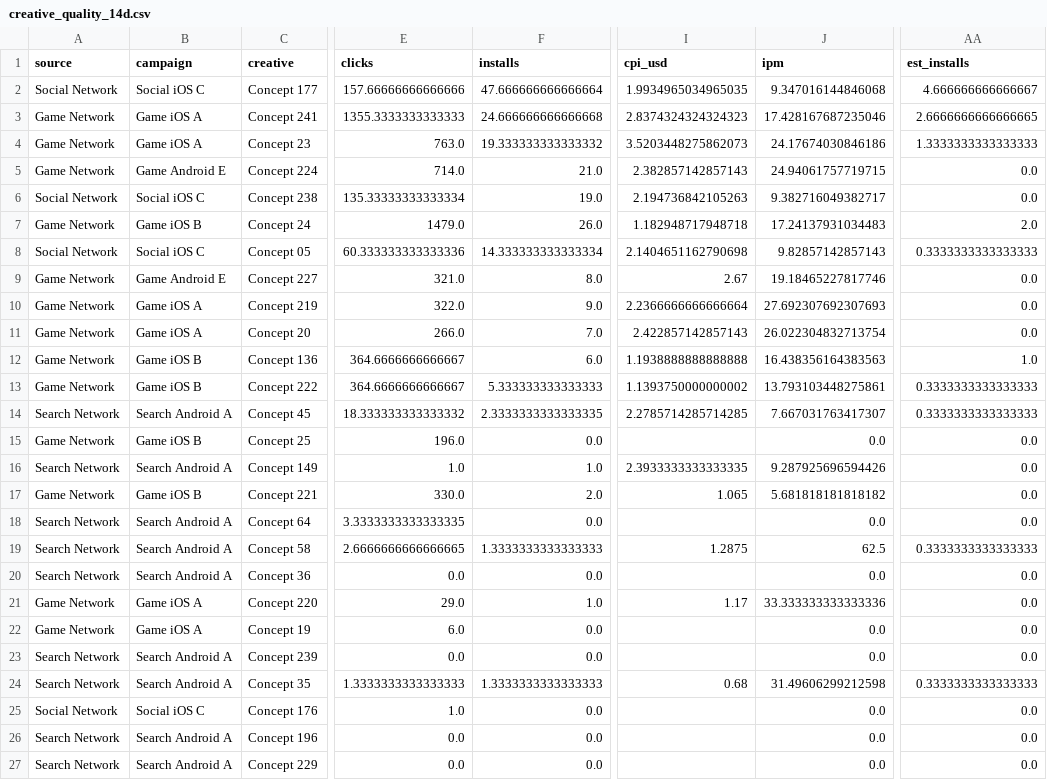
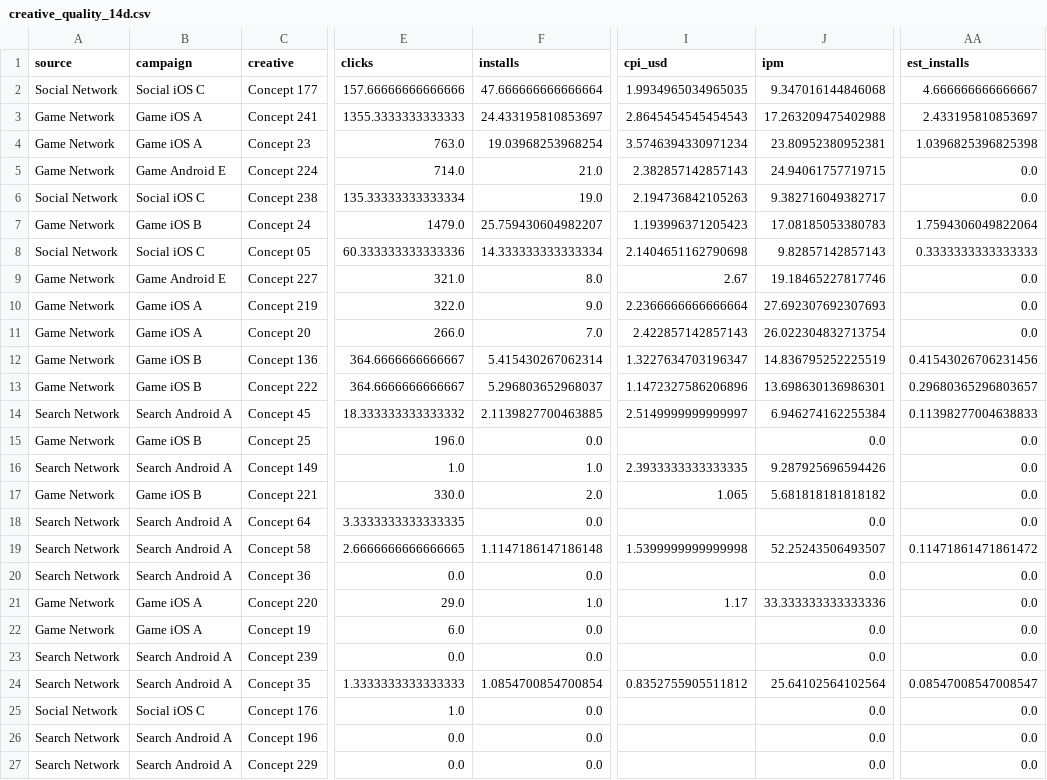
Before and after one commit to Nirmitk1311/Mobile_Game_Marketing_Analytics_Portfolio, a CSV file: outputs/weekly/2025-10-29/creative_quality_14d.csv, drawn as a sheet; only a part is shown, gaps mark what is left out; the diff names each change by its address in the sheet, - before the commit and + after, or states it on an @@ line.

Commit message:
Daily synthetic refresh: demo data through 2025-10-26

```diff
--- a/outputs/weekly/2025-10-29/creative_quality_14d.csv
+++ b/outputs/weekly/2025-10-29/creative_quality_14d.csv
-F3 (installs): 24.666666666666668
+F3 (installs): 24.433195810853697
-I3 (cpi_usd): 2.8374324324324323
+I3 (cpi_usd): 2.8645454545454543
-J3 (ipm): 17.428167687235046
+J3 (ipm): 17.263209475402988
-AA3 (est_installs): 2.6666666666666665
+AA3 (est_installs): 2.433195810853697
-F4 (installs): 19.333333333333332
+F4 (installs): 19.03968253968254
-I4 (cpi_usd): 3.5203448275862073
+I4 (cpi_usd): 3.5746394330971234
-J4 (ipm): 24.17674030846186
+J4 (ipm): 23.80952380952381
-AA4 (est_installs): 1.3333333333333333
+AA4 (est_installs): 1.0396825396825398
-F7 (installs): 26.0
+F7 (installs): 25.759430604982207
-I7 (cpi_usd): 1.182948717948718
+I7 (cpi_usd): 1.193996371205423
-J7 (ipm): 17.24137931034483
+J7 (ipm): 17.08185053380783
-AA7 (est_installs): 2.0
+AA7 (est_installs): 1.7594306049822064
-F12 (installs): 6.0
+F12 (installs): 5.415430267062314
-I12 (cpi_usd): 1.1938888888888888
+I12 (cpi_usd): 1.3227634703196347
-J12 (ipm): 16.438356164383563
+J12 (ipm): 14.836795252225519
-AA12 (est_installs): 1.0
+AA12 (est_installs): 0.41543026706231456
-F13 (installs): 5.333333333333333
+F13 (installs): 5.296803652968037
-I13 (cpi_usd): 1.1393750000000002
+I13 (cpi_usd): 1.1472327586206896
-J13 (ipm): 13.793103448275861
+J13 (ipm): 13.698630136986301
-AA13 (est_installs): 0.3333333333333333
+AA13 (est_installs): 0.29680365296803657
-F14 (installs): 2.3333333333333335
+F14 (installs): 2.1139827700463885
-I14 (cpi_usd): 2.2785714285714285
+I14 (cpi_usd): 2.5149999999999997
-J14 (ipm): 7.667031763417307
+J14 (ipm): 6.946274162255384
-AA14 (est_installs): 0.3333333333333333
+AA14 (est_installs): 0.11398277004638833
-F19 (installs): 1.3333333333333333
+F19 (installs): 1.1147186147186148
-I19 (cpi_usd): 1.2875
+I19 (cpi_usd): 1.5399999999999998
-J19 (ipm): 62.5
+J19 (ipm): 52.25243506493507
-AA19 (est_installs): 0.3333333333333333
+AA19 (est_installs): 0.11471861471861472
-F24 (installs): 1.3333333333333333
+F24 (installs): 1.0854700854700854
-I24 (cpi_usd): 0.68
+I24 (cpi_usd): 0.8352755905511812
-J24 (ipm): 31.49606299212598
+J24 (ipm): 25.64102564102564
-AA24 (est_installs): 0.3333333333333333
+AA24 (est_installs): 0.08547008547008547
```
Also changed, not shown: outputs/weekly/2025-10-29/new_creatives_7d.csv, 5 other files.
